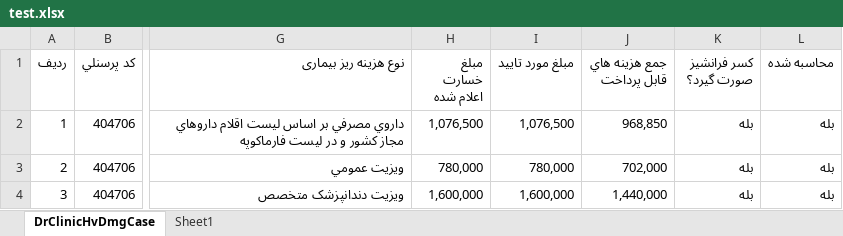
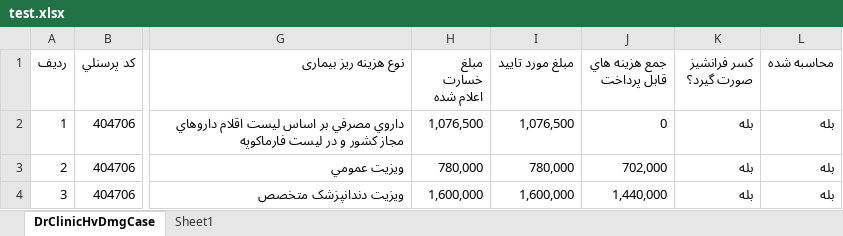
Before and after one commit to khode-alishon/file_validation, an Excel workbook: test.xlsx, sheet DrClinicHvDmgCase, drawn as a sheet; only a part is shown, gaps mark what is left out; values as stored, in another font and other column widths than the file's, no borders; the diff names each change by its address in the sheet, - before the commit and + after, or states it on an @@ line.

Commit message:
working on some tests

```diff
--- a/test.xlsx (sheet DrClinicHvDmgCase)
+++ b/test.xlsx (sheet DrClinicHvDmgCase)
-J2 (جمع هزينه هاي قابل پرداخت): 968,850
+J2 (جمع هزينه هاي قابل پرداخت): 0
```
Also changed, not shown: 2 other files.
